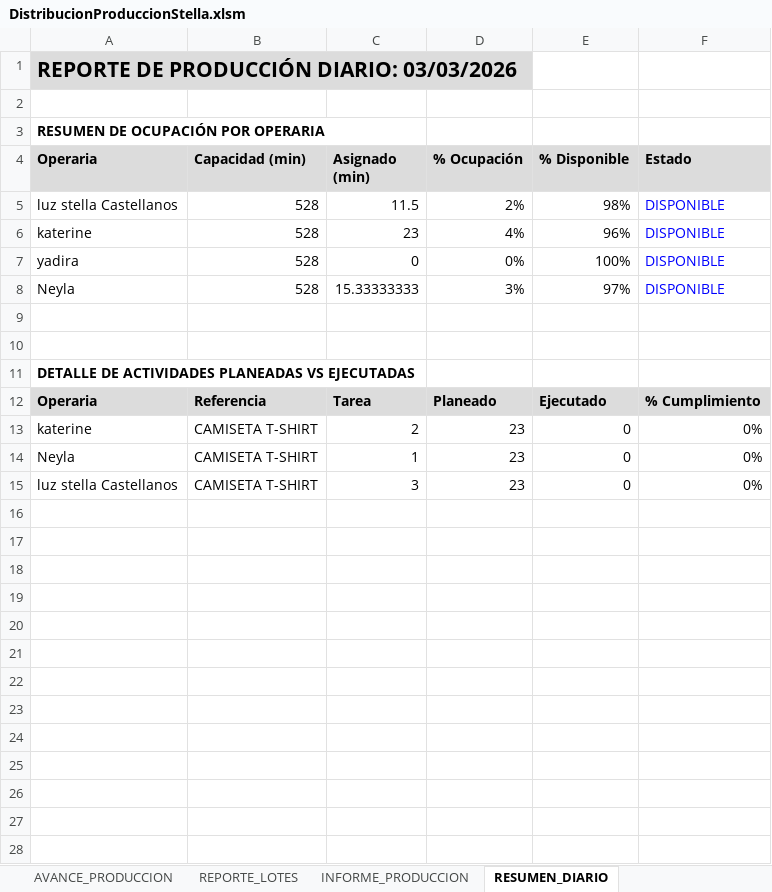
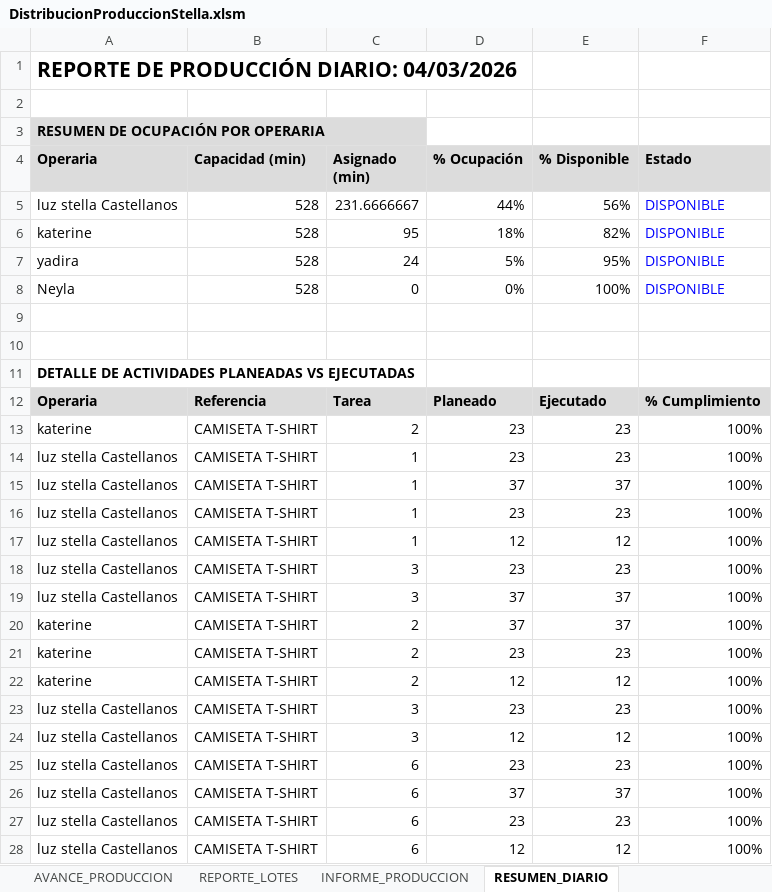
Before and after one commit to mireca22/macro, an Excel workbook: DistribucionProduccionStella.xlsm, sheet RESUMEN_DIARIO, drawn as a sheet; only a part is shown; values as stored, in another font and other column widths than the file's, no borders; charts and pictures not drawn; addresses are those after the commit; the diff covers the shown part only; the diff names each change by its address in the sheet, - before the commit and + after, or states it on an @@ line.

```diff
--- a/DistribucionProduccionStella.xlsm (sheet RESUMEN_DIARIO)
+++ b/DistribucionProduccionStella.xlsm (sheet RESUMEN_DIARIO)
-A1 (Operaria): REPORTE DE PRODUCCIÓN DIARIO: 03/03/2026
+A1 (Operaria): REPORTE DE PRODUCCIÓN DIARIO: 04/03/2026
-A1 fill: #DCDCDC
+A1 fill: none
-A3 fill: none
+A3 fill: #DCDCDC
-C5 (Asignado (min)): 11.5
+C5 (Asignado (min)): 231.6666667
-D5 (% Ocupación): 2%
+D5 (% Ocupación): 44%
-E5 (% Disponible): 98%
+E5 (% Disponible): 56%
-C6 (Asignado (min)): 23
+C6 (Asignado (min)): 95
-D6 (% Ocupación): 4%
+D6 (% Ocupación): 18%
-E6 (% Disponible): 96%
+E6 (% Disponible): 82%
-C7 (Asignado (min)): 0
+C7 (Asignado (min)): 24
-D7 (% Ocupación): 0%
+D7 (% Ocupación): 5%
-E7 (% Disponible): 100%
+E7 (% Disponible): 95%
-C8 (Asignado (min)): 15.33333333
+C8 (Asignado (min)): 0
-D8 (% Ocupación): 3%
+D8 (% Ocupación): 0%
-E8 (% Disponible): 97%
+E8 (% Disponible): 100%
-E13:E14 (% Disponible): 0
+E13:E14 (% Disponible): 23
-F13:F14 (Estado): 0%
+F13:F14 (Estado): 100%
-A14 (Operaria): Neyla
+A14 (Operaria): luz stella Castellanos
+row 15: luz stella Castellanos | CAMISETA T-SHIRT | 1 | 37 | 37 | 100%
+row 16: luz stella Castellanos | CAMISETA T-SHIRT | 1 | 23 | 23 | 100%
+row 17: luz stella Castellanos | CAMISETA T-SHIRT | 1 | 12 | 12 | 100%
-E18 (% Disponible): 0
+E18 (% Disponible): 23
-F18 (Estado): 0%
+F18 (Estado): 100%
+row 19: luz stella Castellanos | CAMISETA T-SHIRT | 3 | 37 | 37 | 100%
+row 20: katerine | CAMISETA T-SHIRT | 2 | 37 | 37 | 100%
+row 21: katerine | CAMISETA T-SHIRT | 2 | 23 | 23 | 100%
+row 22: katerine | CAMISETA T-SHIRT | 2 | 12 | 12 | 100%
+row 23: luz stella Castellanos | CAMISETA T-SHIRT | 3 | 23 | 23 | 100%
+row 24: luz stella Castellanos | CAMISETA T-SHIRT | 3 | 12 | 12 | 100%
+row 25: luz stella Castellanos | CAMISETA T-SHIRT | 6 | 23 | 23 | 100%
+row 26: luz stella Castellanos | CAMISETA T-SHIRT | 6 | 37 | 37 | 100%
+row 27: luz stella Castellanos | CAMISETA T-SHIRT | 6 | 23 | 23 | 100%
+row 28: luz stella Castellanos | CAMISETA T-SHIRT | 6 | 12 | 12 | 100%
```
Also changed, not shown: 2 added rows elsewhere in this sheet, sheet ASIGNACIONES_DIARIAS, sheet AVANCE_PRODUCCION, sheet REPORTELOTES, sheet LOTES, sheet EFICIENCIA_OPERARIAS, sheet REPORTE_LOTES, 10 more sheets, charts or pictures, 6 other files.
